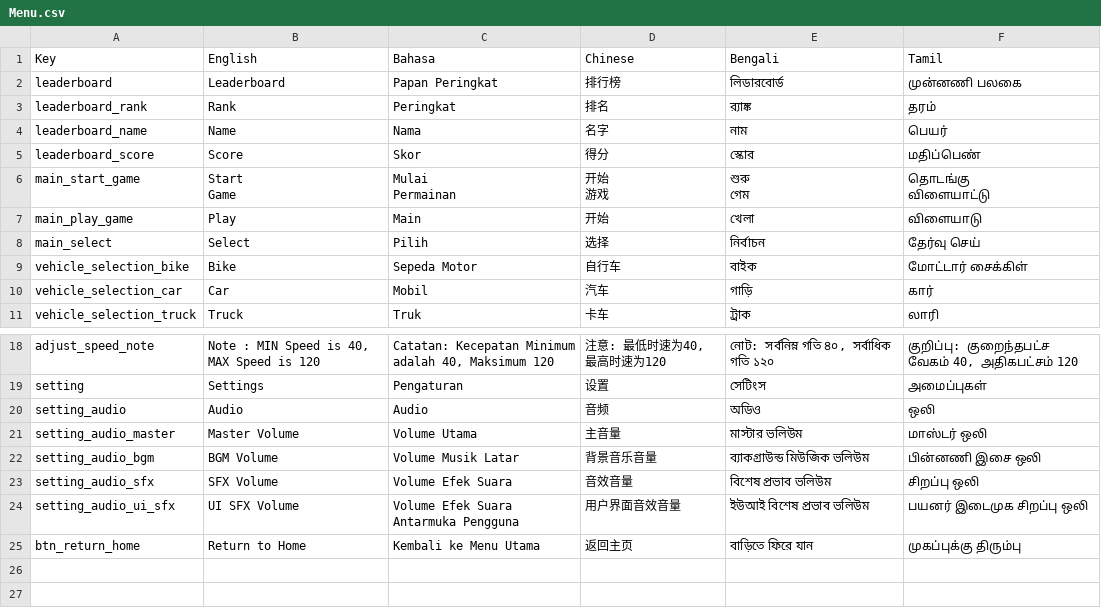
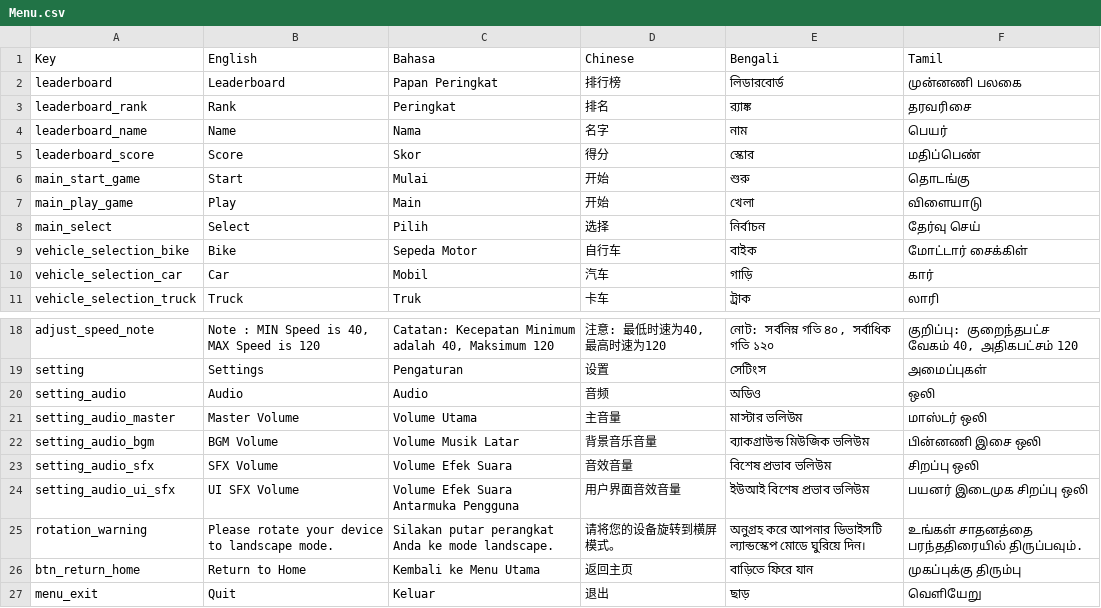
Before and after one commit to noizell/noizell.github.io, a CSV file: driving-sim-stable/StreamingAssets/Localization/Menu.csv, drawn as a sheet; only a part is shown, gaps mark what is left out.

```diff
--- a/driving-sim-stable/StreamingAssets/Localization/Menu.csv
+++ b/driving-sim-stable/StreamingAssets/Localization/Menu.csv
@@ -2,11 +2,7 @@ Key,English,Bahasa,Chinese,Bengali,Tamil
 leaderboard,Leaderboard,Papan Peringkat,排行榜,লিডারবোর্ড,முன்னணி பலகை
-leaderboard_rank,Rank,Peringkat,排名,র‍্যাঙ্ক,தரம்
+leaderboard_rank,Rank,Peringkat,排名,র‍্যাঙ্ক,தரவரிசை
 leaderboard_name,Name,Nama,名字,নাম,பெயர்
 leaderboard_score,Score,Skor,得分,স্কোর,மதிப்பெண்
-main_start_game,"Start
-Game","Mulai
-Permainan","开始
-游戏","শুরু
-গেম","தொடங்கு
-விளையாட்டு"
+main_start_game,Start,"Mulai",开始,শুরু,"
+தொடங்கு"
 main_play_game,Play,Main,开始,খেলা,விளையாடு
@@ -29,2 +25,4 @@ setting_audio_sfx,SFX Volume,Volume Efek Suara,音效音量,বিশেষ প
 setting_audio_ui_sfx,UI SFX Volume,Volume Efek Suara Antarmuka Pengguna,用户界面音效音量,ইউআই বিশেষ প্রভাব ভলিউম,பயனர் இடைமுக சிறப்பு ஒலி
+rotation_warning,Please rotate your device to landscape mode.,Silakan putar perangkat Anda ke mode landscape.,请将您的设备旋转到横屏模式。,অনুগ্রহ করে আপনার ডিভাইসটি ল্যান্ডস্কেপ মোডে ঘুরিয়ে দিন।,உங்கள் சாதனத்தை பரந்ததிரையில் திருப்பவும்.
 btn_return_home,Return to Home,Kembali ke Menu Utama,返回主页,বাড়িতে ফিরে যান,முகப்புக்கு திரும்பு
+menu_exit,Quit,Keluar,退出,ছাড়,வெளியேறு
```
Also changed, not shown: driving-sim-stable/StreamingAssets/Localization/Gameplay.csv, 16 other files.
